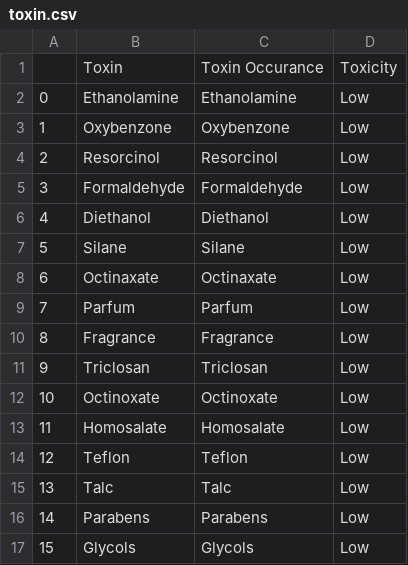
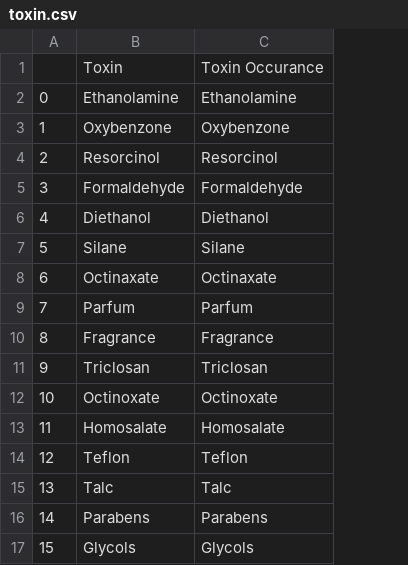
Before and after one commit to mahakanakala/toxins, a CSV file: data/interim/toxin.csv, drawn as a sheet; the diff names each change by its address in the sheet, - before the commit and + after, or states it on an @@ line.

```diff
--- a/data/interim/toxin.csv
+++ b/data/interim/toxin.csv
-column D, rows 1-17: Toxicity | Low | Low | Low | Low | Low | Low | Low | Low | Low | Low | Low | Low | Low | Low | Low | Low
```
Also changed, not shown: 4 other files.
